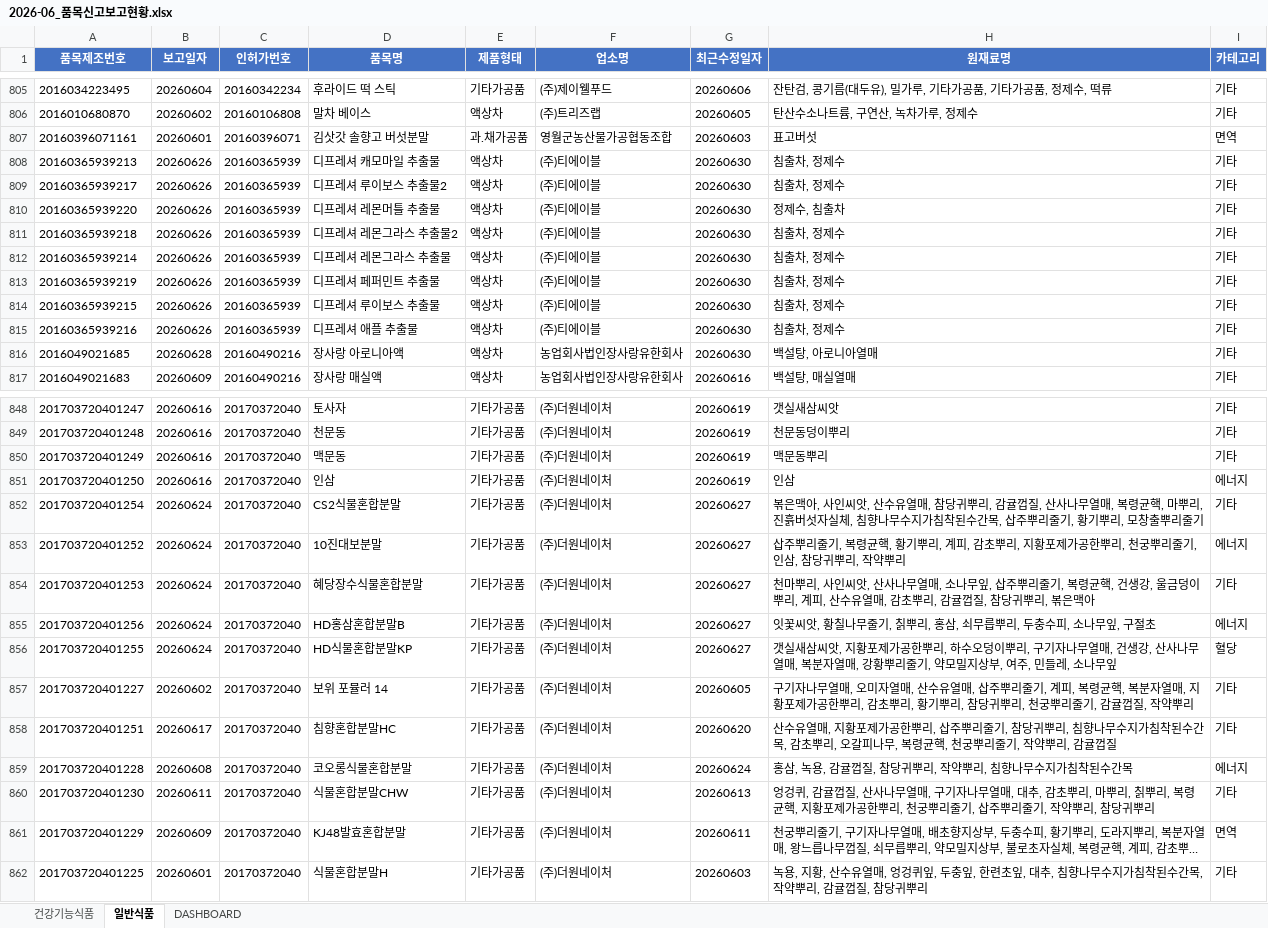
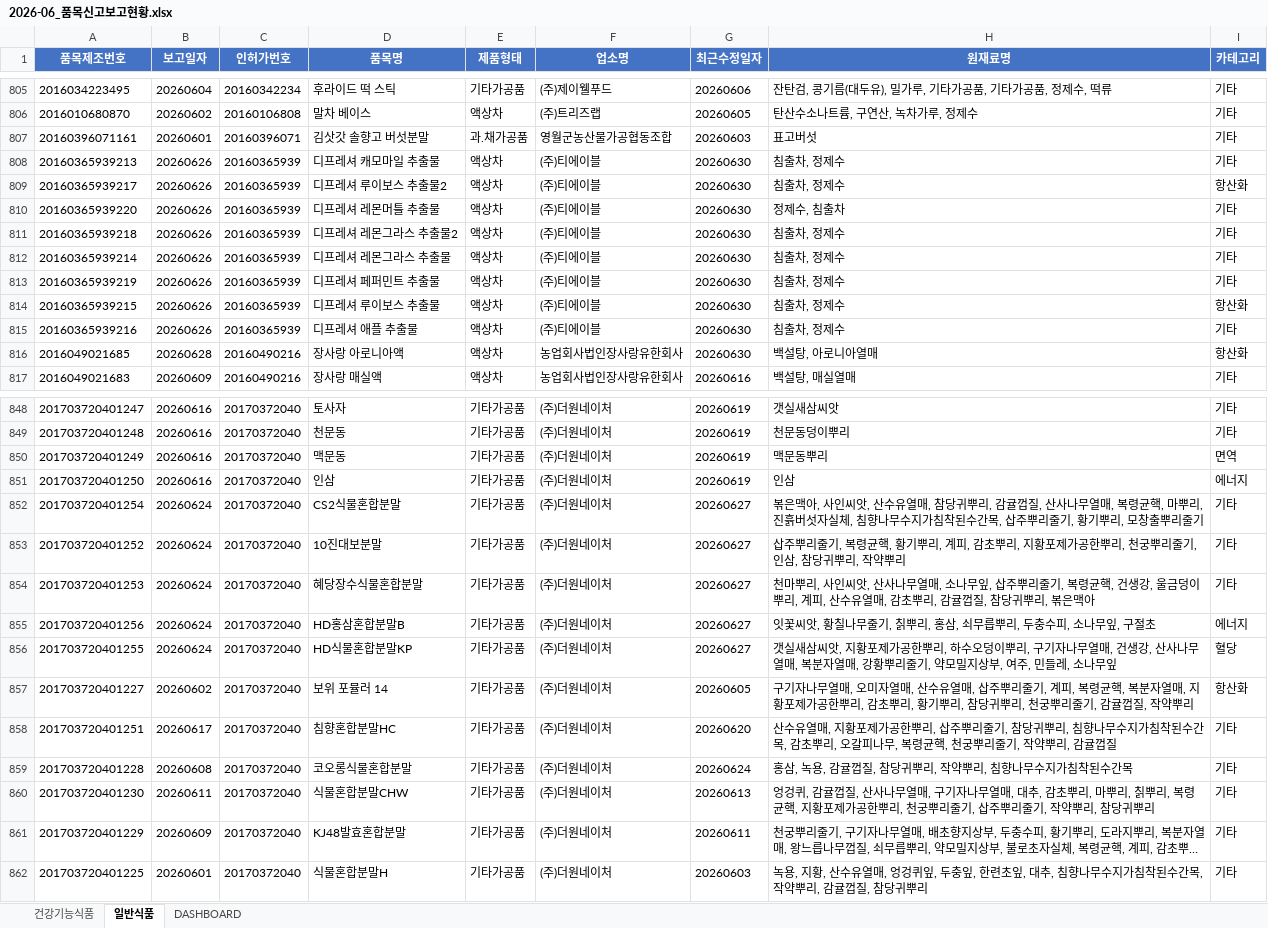
Before and after one commit to primexx98-sudo/food-product-status, an Excel workbook: output/2026-06_품목신고보고현황.xlsx, sheet 일반식품, drawn as a sheet; only a part is shown, gaps mark what is left out; long unchanged cells end in …; values as stored, in another font and other column widths than the file's, no borders; the diff covers the shown part only; the diff names each change by its address in the sheet, - before the commit and + after, or states it on an @@ line.

Commit message:
fix: 일반식품 남성건강 카테고리 0건 이슈 개선
키워드 추가(블랙마카/호로파/BCAA/아르기닌/다미아나/흑마늘) 및
마카다미아 오분류 버그 수정(마카 키워드가 마카다미아에 부분일치).
6월·7월 엑셀 카테고리 값 재계산 반영, gitignore에 xlsx 잠금파일 추가.

```diff
--- a/output/2026-06_품목신고보고현황.xlsx (sheet 일반식품)
+++ b/output/2026-06_품목신고보고현황.xlsx (sheet 일반식품)
-I807 (카테고리): 면역
+I807 (카테고리): 기타
-I809 (카테고리): 기타
+I809 (카테고리): 항산화
-I814 (카테고리): 기타
+I814 (카테고리): 항산화
-I816 (카테고리): 기타
+I816 (카테고리): 항산화
-I850 (카테고리): 기타
+I850 (카테고리): 면역
-I853 (카테고리): 에너지
+I853 (카테고리): 기타
-I857 (카테고리): 기타
+I857 (카테고리): 항산화
-I859 (카테고리): 에너지
+I859 (카테고리): 기타
-I861 (카테고리): 면역
+I861 (카테고리): 기타
```
Also changed, not shown: 140 edited cells elsewhere in this sheet, sheet DASHBOARD, output/2026-07_품목신고보고현황.xlsx, 4 other files.
